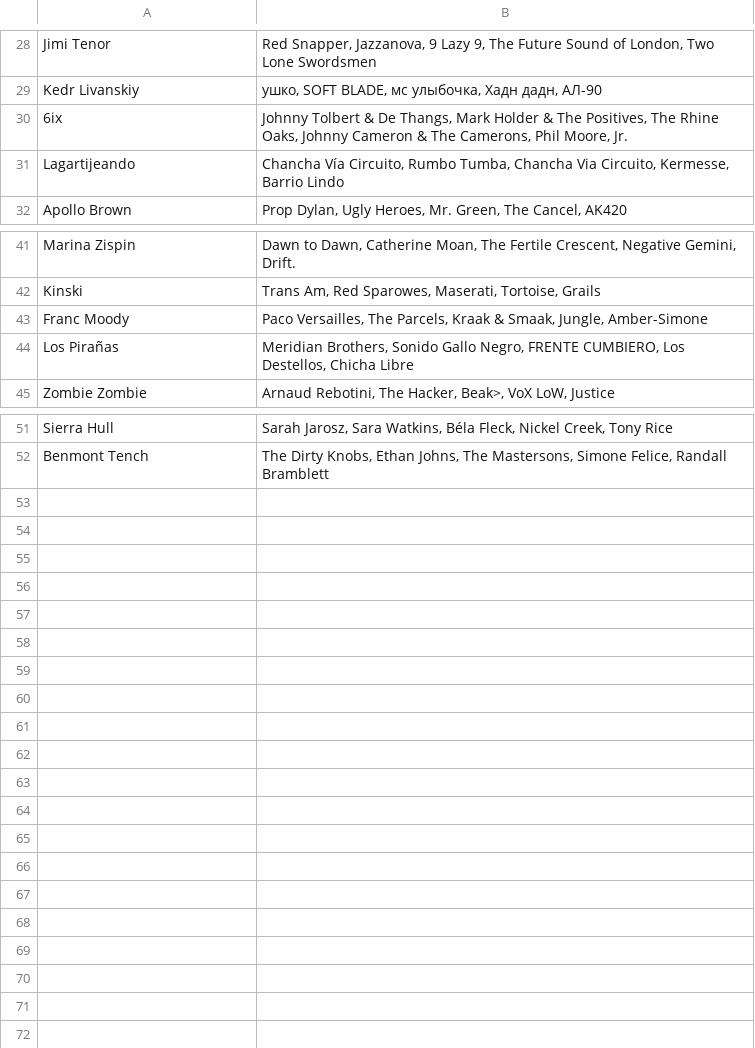
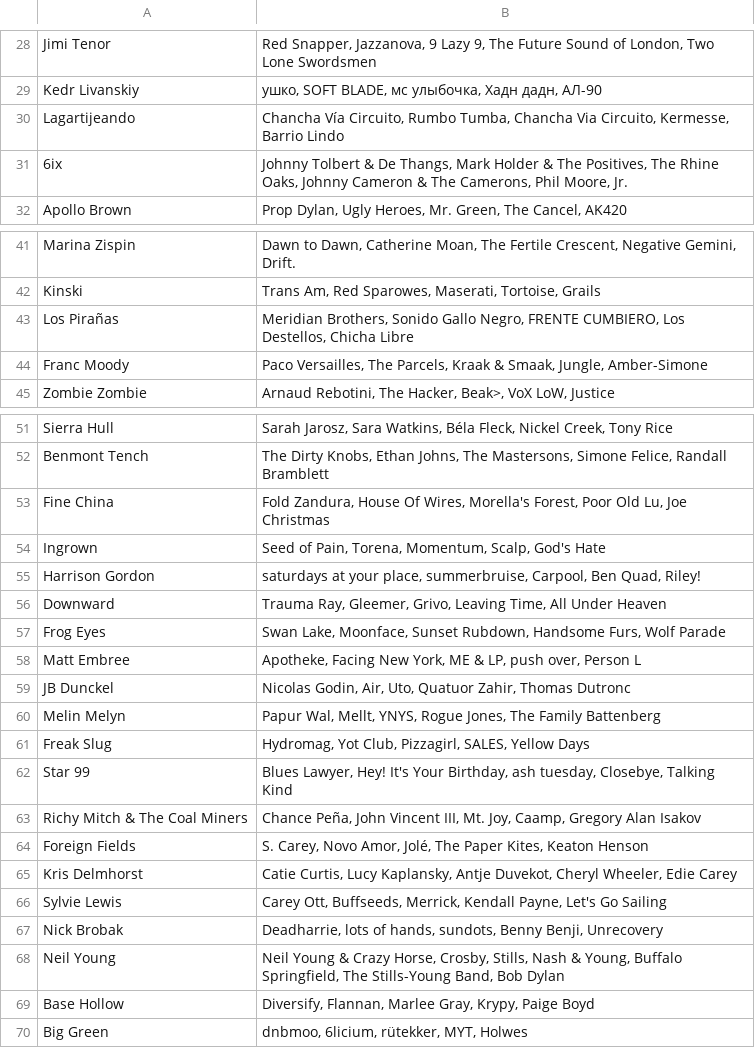
Before and after one commit to MikeStrusz/Music_Taste_Machine_Learning_Model, a CSV file: data/nmf_similar_artists.csv, drawn as a sheet; only a part is shown, gaps mark what is left out; the diff covers the shown part only.

```diff
--- a/data/nmf_similar_artists.csv
+++ b/data/nmf_similar_artists.csv
@@ -29,4 +29,4 @@ Jimi Tenor,"Red Snapper, Jazzanova, 9 Lazy 9, The Future Sound of London, Two Lo
 Kedr Livanskiy,"ушко, SOFT BLADE, мс улыбочка, Хадн дадн, АЛ-90"
+Lagartijeando,"Chancha Vía Circuito, Rumbo Tumba, Chancha Via Circuito, Kermesse, Barrio Lindo"
 6ix,"Johnny Tolbert & De Thangs, Mark Holder & The Positives, The Rhine Oaks, Johnny Cameron & The Camerons, Phil Moore, Jr."
-Lagartijeando,"Chancha Vía Circuito, Rumbo Tumba, Chancha Via Circuito, Kermesse, Barrio Lindo"
 Apollo Brown,"Prop Dylan, Ugly Heroes, Mr. Green, The Cancel, AK420"
@@ -42,4 +42,4 @@ Marina Zispin,"Dawn to Dawn, Catherine Moan, The Fertile Crescent, Negative Gemi
 Kinski,"Trans Am, Red Sparowes, Maserati, Tortoise, Grails"
+Los Pirañas,"Meridian Brothers, Sonido Gallo Negro, FRENTE CUMBIERO, Los Destellos, Chicha Libre"
 Franc Moody,"Paco Versailles, The Parcels, Kraak & Smaak, Jungle, Amber-Simone"
-Los Pirañas,"Meridian Brothers, Sonido Gallo Negro, FRENTE CUMBIERO, Los Destellos, Chicha Libre"
 Zombie Zombie,"Arnaud Rebotini, The Hacker, Beak>, VoX LoW, Justice"
@@ -52 +52,19 @@ Sierra Hull,"Sarah Jarosz, Sara Watkins, Béla Fleck, Nickel Creek, Tony Rice"
 Benmont Tench,"The Dirty Knobs, Ethan Johns, The Mastersons, Simone Felice, Randall Bramblett"
+Fine China,"Fold Zandura, House Of Wires, Morella's Forest, Poor Old Lu, Joe Christmas"
+Ingrown,"Seed of Pain, Torena, Momentum, Scalp, God's Hate"
+Harrison Gordon,"saturdays at your place, summerbruise, Carpool, Ben Quad, Riley!"
+Downward,"Trauma Ray, Gleemer, Grivo, Leaving Time, All Under Heaven"
+Frog Eyes,"Swan Lake, Moonface, Sunset Rubdown, Handsome Furs, Wolf Parade"
+Matt Embree,"Apotheke, Facing New York, ME & LP, push over, Person L"
+JB Dunckel,"Nicolas Godin, Air, Uto, Quatuor Zahir, Thomas Dutronc"
+Melin Melyn,"Papur Wal, Mellt, YNYS, Rogue Jones, The Family Battenberg"
+Freak Slug,"Hydromag, Yot Club, Pizzagirl, SALES, Yellow Days"
+Star 99,"Blues Lawyer, Hey! It's Your Birthday, ash tuesday, Closebye, Talking Kind"
+Richy Mitch & The Coal Miners,"Chance Peña, John Vincent III, Mt. Joy, Caamp, Gregory Alan Isakov"
+Foreign Fields,"S. Carey, Novo Amor, Jolé, The Paper Kites, Keaton Henson"
+Kris Delmhorst,"Catie Curtis, Lucy Kaplansky, Antje Duvekot, Cheryl Wheeler, Edie Carey"
+Sylvie Lewis,"Carey Ott, Buffseeds, Merrick, Kendall Payne, Let's Go Sailing"
+Nick Brobak,"Deadharrie, lots of hands, sundots, Benny Benji, Unrecovery"
+Neil Young,"Neil Young & Crazy Horse, Crosby, Stills, Nash & Young, Buffalo Springfield, The Stills-Young Band, Bob Dylan"
+Base Hollow,"Diversify, Flannan, Marlee Gray, Krypy, Paige Boyd"
+Big Green,"dnbmoo, 6licium, rütekker, MYT, Holwes"
```
Also changed, not shown: 3 moved rows elsewhere in this file, data/missing_artists.csv, data/nmf_album_covers.csv, 8 other files.
